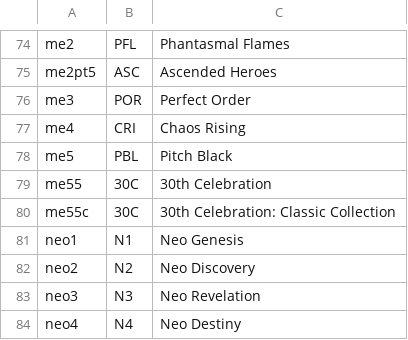
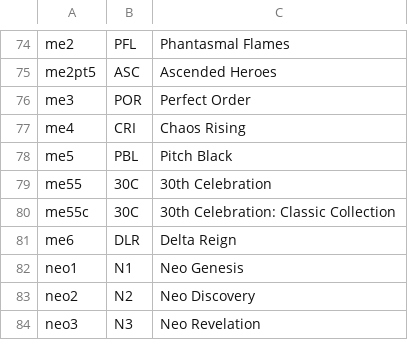
Before and after one commit to pcsepregi/PKMrec, a TSV file: app/src/main/assets/set_symbols/index.tsv, drawn as a sheet; only a part is shown, gaps mark what is left out; the shorter side is filled out with more unchanged rows.

```diff
--- a/app/src/main/assets/set_symbols/index.tsv
+++ b/app/src/main/assets/set_symbols/index.tsv
@@ -80,2 +80,3 @@ me55	30C	30th Celebration
 me55c	30C	30th Celebration: Classic Collection
+me6	DLR	Delta Reign
 neo1	N1	Neo Genesis
```
Also changed, not shown: 1 other file.
